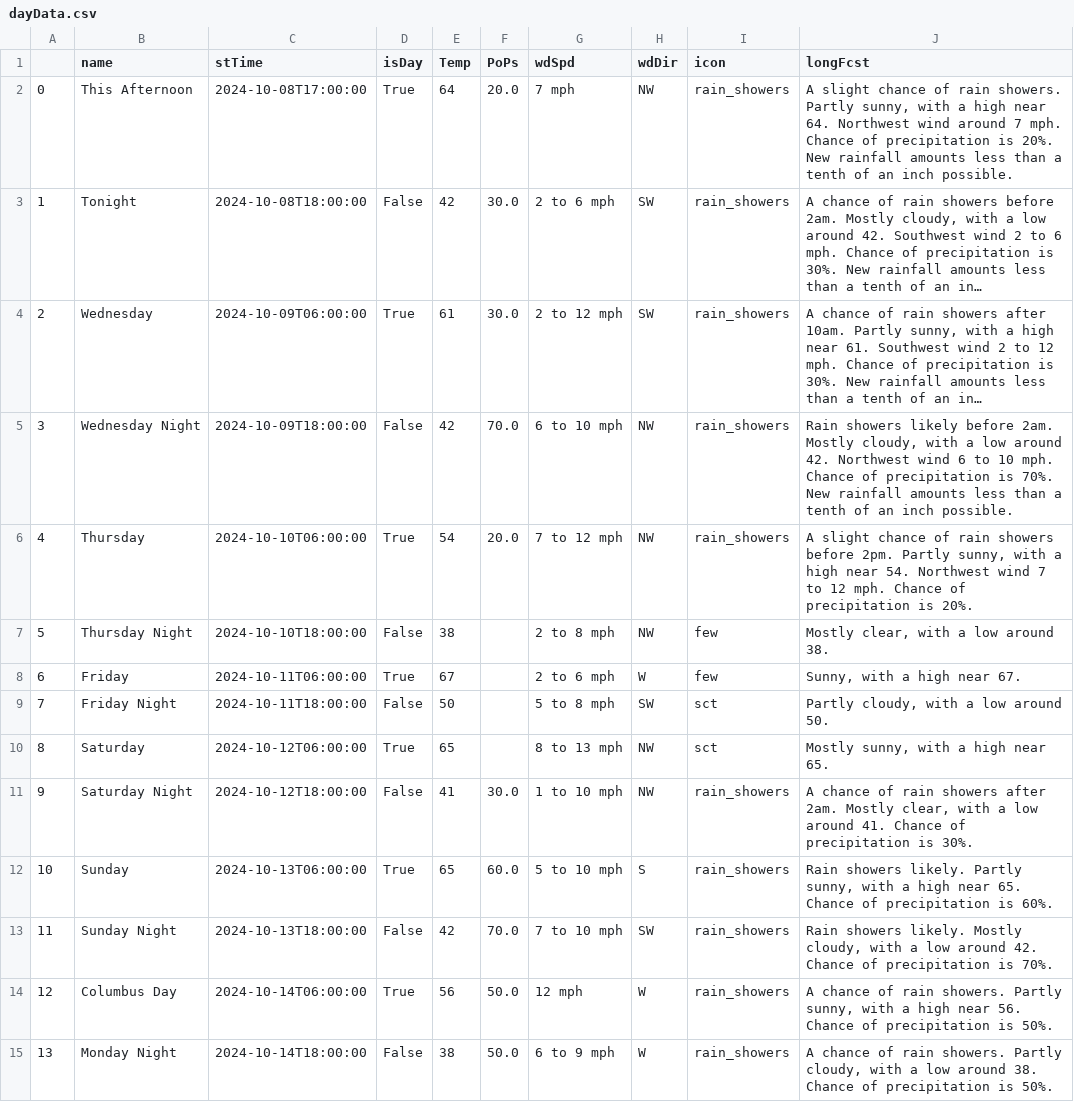
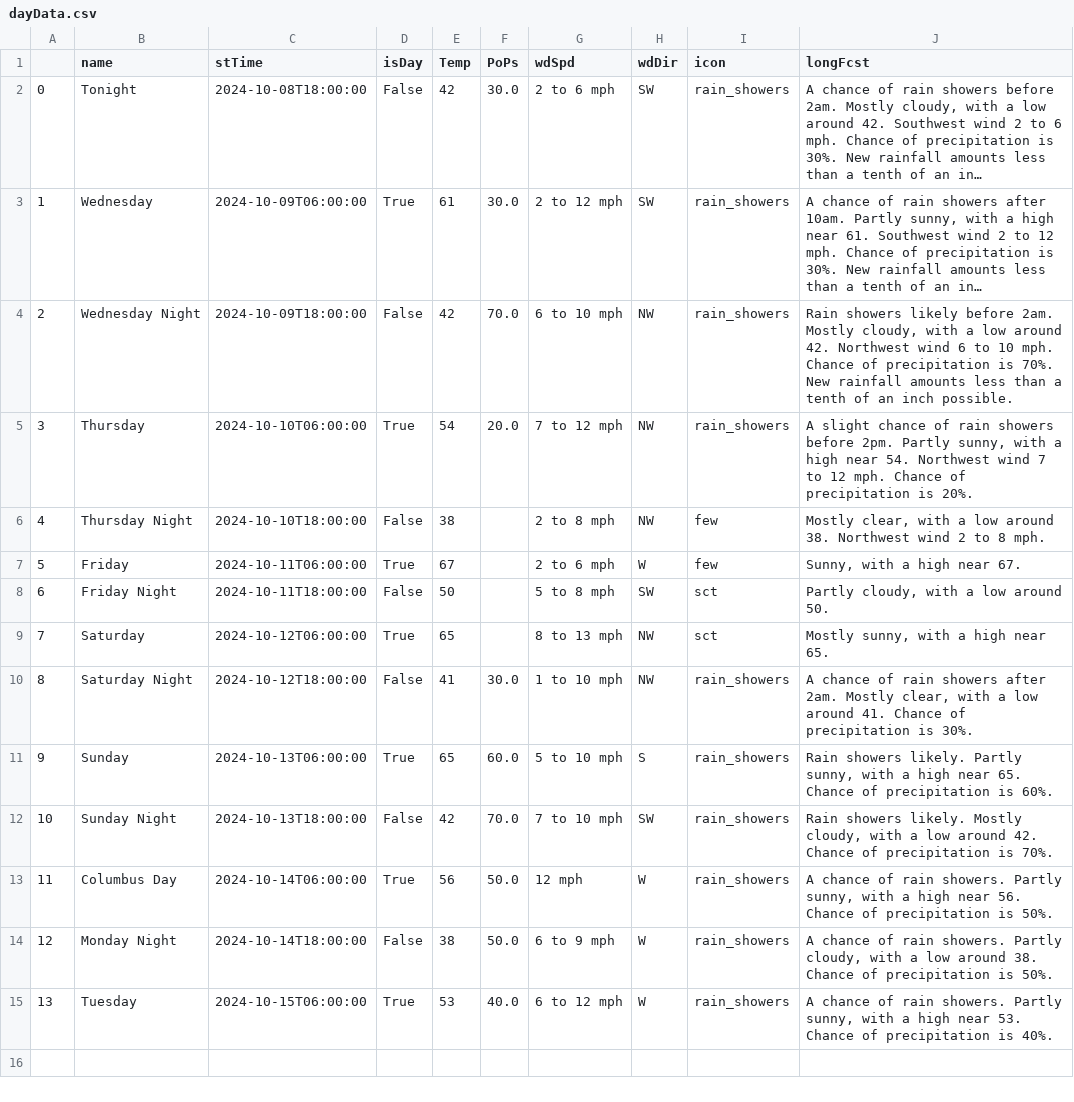
Before and after one commit to avinasharavind/weather-dashboard, a CSV file: static/files/dayData.csv, drawn as a sheet; long unchanged cells end in …; removed rows and columns are numbered as before the commit, all else as after; the diff names each change by its address in the sheet, - before the commit and + after, or states it on an @@ line.

```diff
--- a/static/files/dayData.csv
+++ b/static/files/dayData.csv
-row 2: 0 | This Afternoon | 2024-10-08T17:00:00 | True | 64 | 20.0 | 7 mph | NW | rain_showers | A slight chance of rain showers. Partly sunny, with a high near 64. Northwest wind around 7 mph. Chance of precipitation is 20%. New rainfall amounts less than a tenth of an inch possible.
@@ column A renumbered between rows 2 and 14 @@
-J6 (longFcst): …around 38.
+J6 (longFcst): …around 38. Northwest wind 2 to 8 mph.
+row 15: 13 | Tuesday | 2024-10-15T06:00:00 | True | 53 | 40.0 | 6 to 12 mph | W | rain_showers | A chance of rain showers. Partly sunny, with a high near 53. Chance of precipitation is 40%.
```
Also changed, not shown: 1 other file.
